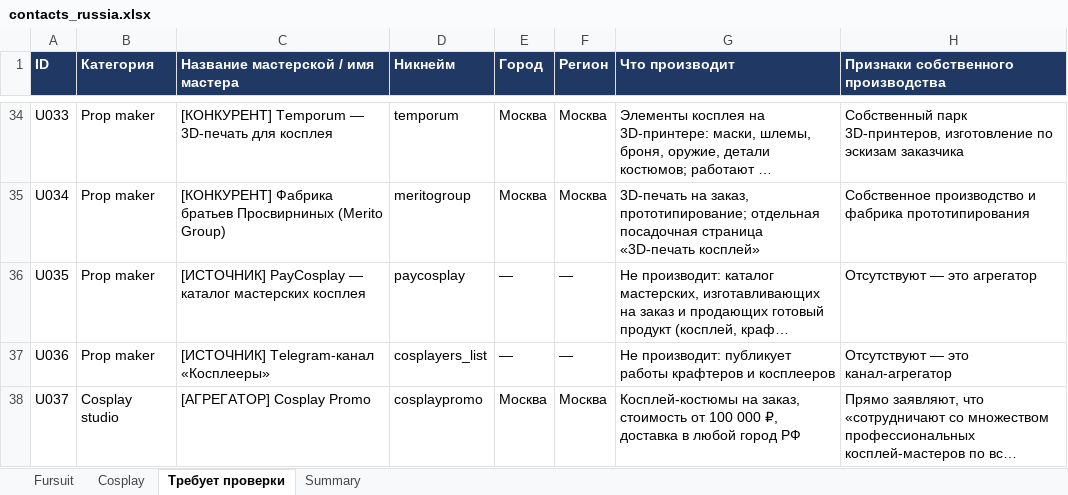
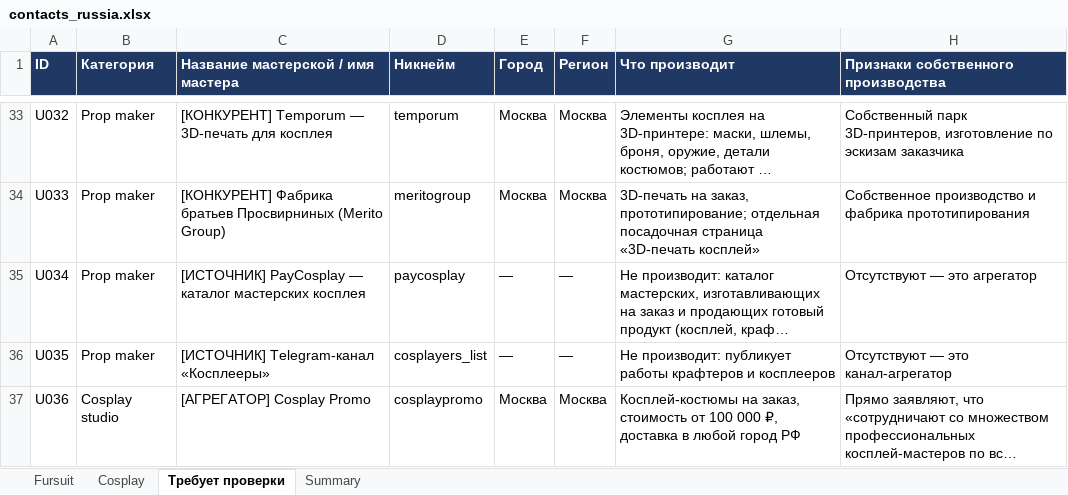
Before and after one commit to Intelprais/intel, an Excel workbook: research/contacts_russia.xlsx, sheet Требует проверки, drawn as a sheet; only a part is shown, gaps mark what is left out; long unchanged cells end in …; values as stored, in another font and other column widths than the file's, no borders; addresses are those after the commit; the diff covers the shown part only; the diff names each change by its address in the sheet, - before the commit and + after, or states it on an @@ line.

```diff
--- a/research/contacts_russia.xlsx (sheet Требует проверки)
+++ b/research/contacts_russia.xlsx (sheet Требует проверки)
-A33 (ID): U033
+A33 (ID): U032
-A34 (ID): U034
+A34 (ID): U033
-A35 (ID): U035
+A35 (ID): U034
-A36 (ID): U036
+A36 (ID): U035
-A37 (ID): U037
+A37 (ID): U036
```
Also changed, not shown: 36 added rows, 1 removed row and 26 edited cells elsewhere in this sheet, sheet Cosplay, sheet Fursuit, sheet Summary, 12 other files.
